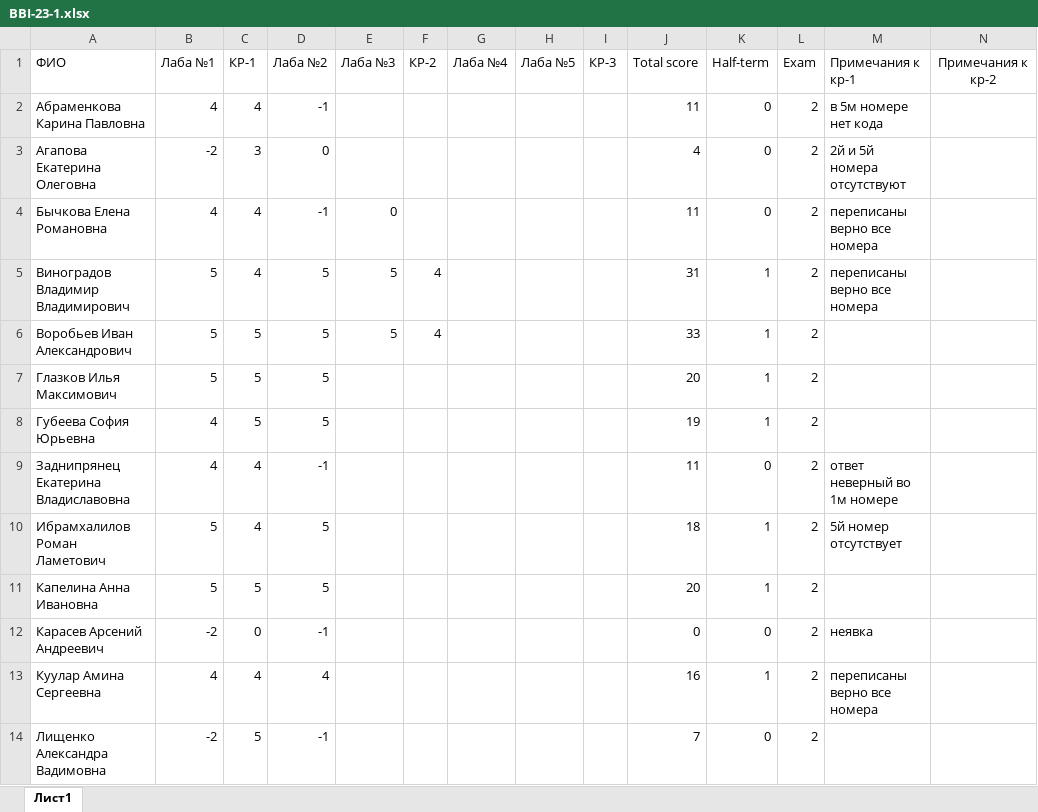
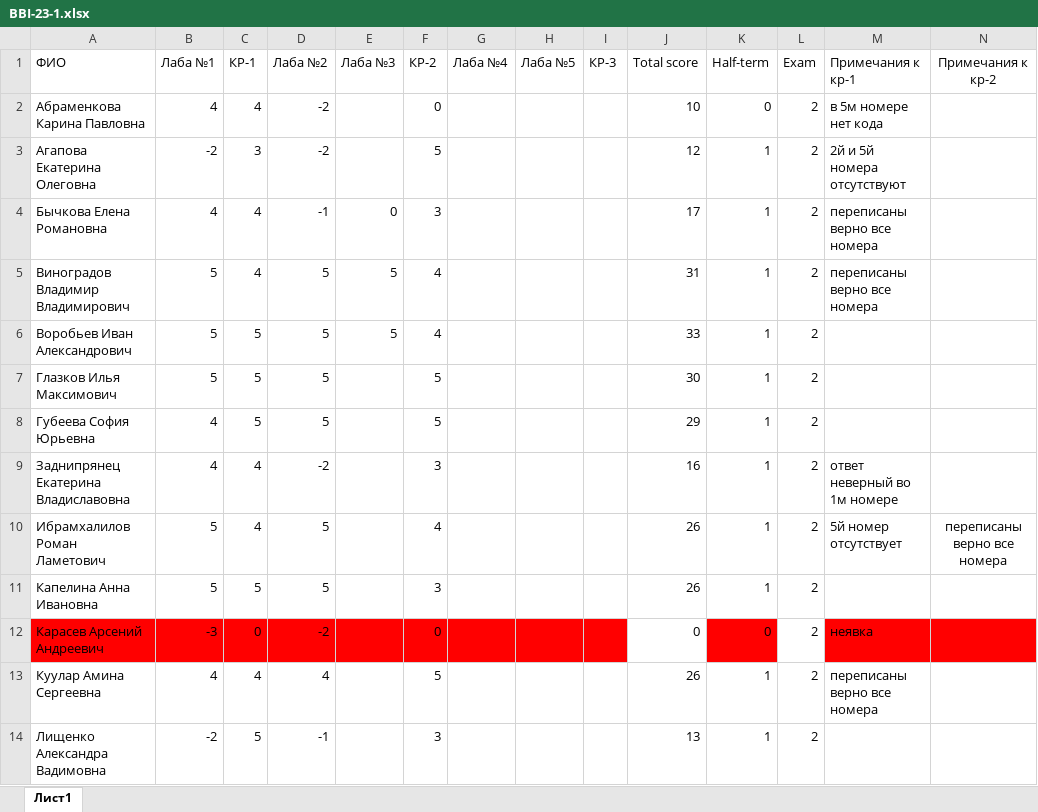
Before and after one commit to NemirovichMark/BBI-23-1, an Excel workbook: BBI-23-1.xlsx, sheet Лист1, drawn as a sheet; only a part is shown; values as stored, in another font and other column widths than the file's, no borders; conditional formats not drawn; the diff covers the shown part only; the diff names each change by its address in the sheet, - before the commit and + after, or states it on an @@ line.

Commit message:
Add files via upload

```diff
--- a/BBI-23-1.xlsx (sheet Лист1)
+++ b/BBI-23-1.xlsx (sheet Лист1)
-D2 (Лаба №2): -1
+D2 (Лаба №2): -2
-F2 (КР-2): (empty)
+F2 (КР-2): 0
-J2 (Total score): 11
+J2 (Total score): 10
-D3 (Лаба №2): 0
+D3 (Лаба №2): -2
-F3 (КР-2): (empty)
+F3 (КР-2): 5
-J3 (Total score): 4
+J3 (Total score): 12
-K3:K4 (Half-term): 0
+K3:K4 (Half-term): 1
-F4 (КР-2): (empty)
+F4 (КР-2): 3
-J4 (Total score): 11
+J4 (Total score): 17
-F7:F8 (КР-2): (empty)
+F7:F8 (КР-2): 5
-J7 (Total score): 20
+J7 (Total score): 30
-J8 (Total score): 19
+J8 (Total score): 29
-D9 (Лаба №2): -1
+D9 (Лаба №2): -2
-F9 (КР-2): (empty)
+F9 (КР-2): 3
-J9 (Total score): 11
+J9 (Total score): 16
-K9 (Half-term): 0
+K9 (Half-term): 1
-F10 (КР-2): (empty)
+F10 (КР-2): 4
-J10 (Total score): 18
+J10 (Total score): 26
-N10 (Примечания к кр-2): (empty)
+N10 (Примечания к кр-2): переписаны верно все номера
-F11 (КР-2): (empty)
+F11 (КР-2): 3
-J11 (Total score): 20
+J11 (Total score): 26
-A12:I12 fill: none
+A12:I12 fill: #FF0000
-B12 (Лаба №1): -2
+B12 (Лаба №1): -3
-D12 (Лаба №2): -1
+D12 (Лаба №2): -2
-F12 (КР-2): (empty)
+F12 (КР-2): 0
-K12 fill: none
+K12 fill: #FF0000
-M12:N12 fill: none
+M12:N12 fill: #FF0000
-F13 (КР-2): (empty)
+F13 (КР-2): 5
-J13 (Total score): 16
+J13 (Total score): 26
-F14 (КР-2): (empty)
+F14 (КР-2): 3
-J14 (Total score): 7
+J14 (Total score): 13
-K14 (Half-term): 0
+K14 (Half-term): 1
```
Also changed, not shown: 30 edited cells elsewhere in this sheet, formulas that keep their value.
